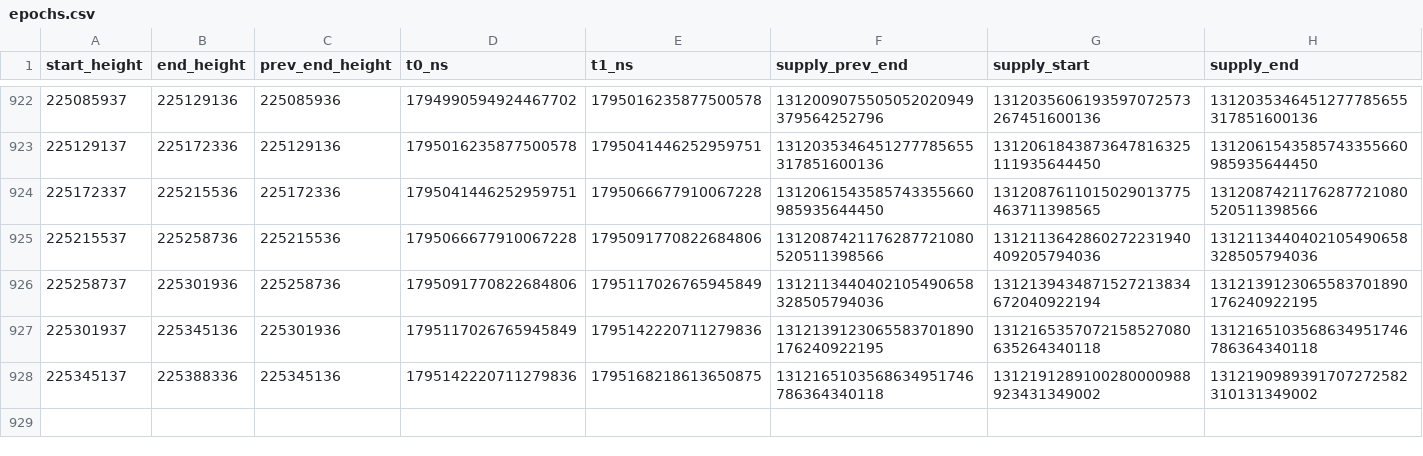
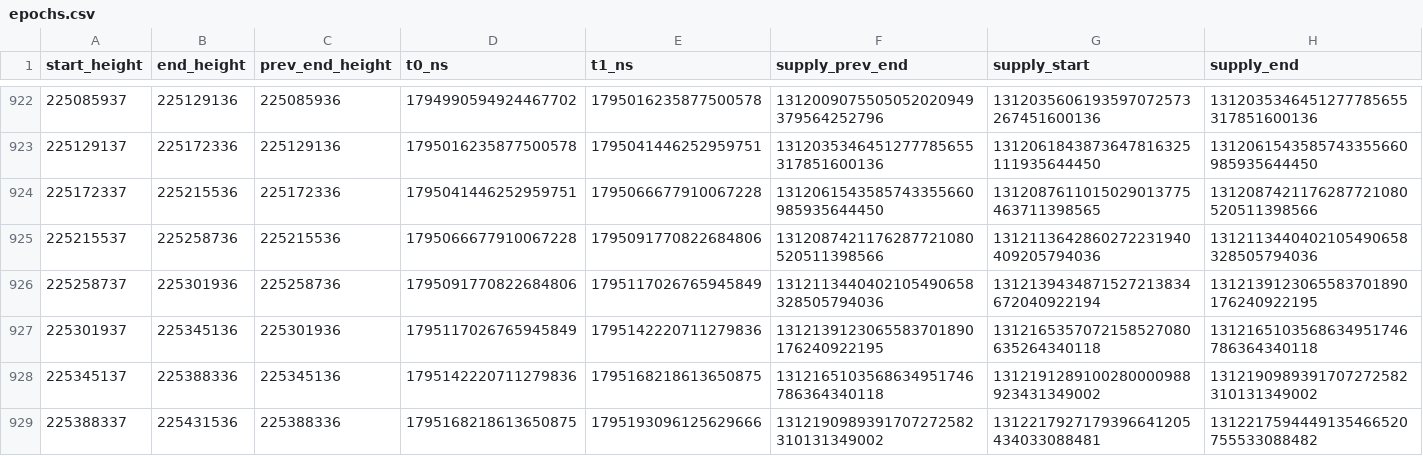
Before and after one commit to nice-bills/Coverage, a CSV file: data/epochs.csv, drawn as a sheet; only a part is shown, gaps mark what is left out; rows hold the shown columns only; the diff names each change by its address in the sheet, - before the commit and + after, or states it on an @@ line.

Commit message:
Meter: epochs to 225431536, rounds scored

```diff
--- a/data/epochs.csv
+++ b/data/epochs.csv
+row 929: 225388337 | 225431536 | 225388336 | 1795168218613650875 | 1795193096125629666 | 1312190989391707272582310131349002 | 1312217927179396641205434033088481 | 1312217594449135466520755533088482
```
Also changed, not shown: data/buybacks.csv, 4 other files.
